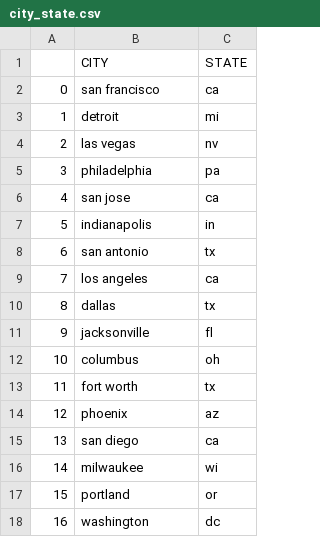
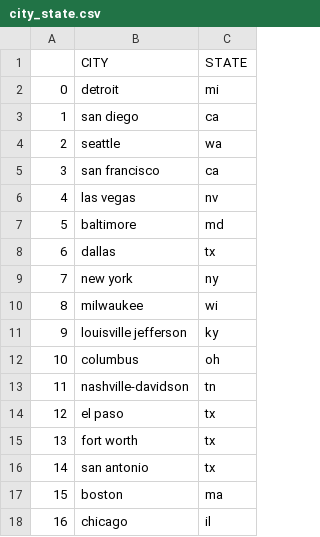
Before and after one commit to Chenyu-Renee/UberAnalysis, a CSV file: data/city_state.csv, drawn as a sheet; only a part is shown; the diff covers the shown part only.

```diff
--- a/data/city_state.csv
+++ b/data/city_state.csv
@@ -1,18 +1,18 @@
 ,CITY,STATE
-0,san francisco,ca
-1,detroit,mi
-2,las vegas,nv
-3,philadelphia,pa
-4,san jose,ca
-5,indianapolis,in
-6,san antonio,tx
-7,los angeles,ca
-8,dallas,tx
-9,jacksonville,fl
+0,detroit,mi
+1,san diego,ca
+2,seattle,wa
+3,san francisco,ca
+4,las vegas,nv
+5,baltimore,md
+6,dallas,tx
+7,new york,ny
+8,milwaukee,wi
+9,louisville jefferson,ky
 10,columbus,oh
-11,fort worth,tx
-12,phoenix,az
-13,san diego,ca
-14,milwaukee,wi
-15,portland,or
-16,washington,dc
+11,nashville-davidson,tn
+12,el paso,tx
+13,fort worth,tx
+14,san antonio,tx
+15,boston,ma
+16,chicago,il
```
Also changed, not shown: 26 edited cells elsewhere in this file, data/keywordsInfo.csv, 6 other files.
